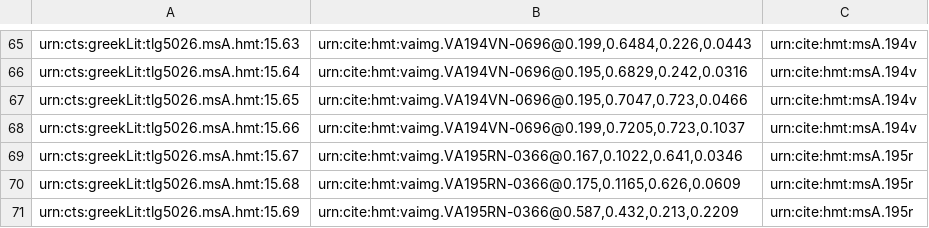
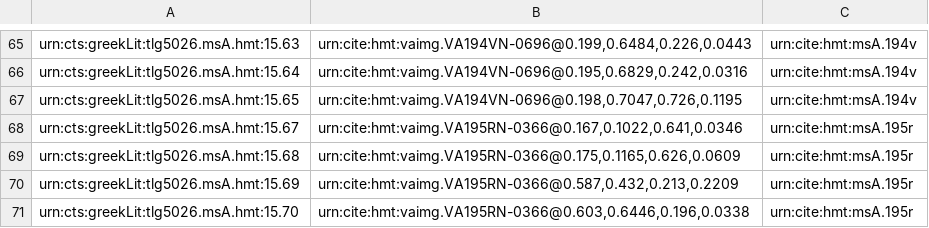
Before and after one commit to cjschu17/closed-venA-15, a CSV file: Collections/venA-mainScholia.csv, drawn as a sheet; only a part is shown, gaps mark what is left out; the shorter side is filled out with more unchanged rows.

Commit message:
Update venA-mainScholia.csv

```diff
--- a/Collections/venA-mainScholia.csv
+++ b/Collections/venA-mainScholia.csv
@@ -66,4 +66,3 @@ urn:cts:greekLit:tlg5026.msA.hmt:15.63,"urn:cite:hmt:vaimg.VA194VN-0696@0.199,0.
 urn:cts:greekLit:tlg5026.msA.hmt:15.64,"urn:cite:hmt:vaimg.VA194VN-0696@0.195,0.6829,0.242,0.0316",urn:cite:hmt:msA.194v
-urn:cts:greekLit:tlg5026.msA.hmt:15.65,"urn:cite:hmt:vaimg.VA194VN-0696@0.195,0.7047,0.723,0.0466",urn:cite:hmt:msA.194v
-urn:cts:greekLit:tlg5026.msA.hmt:15.66,"urn:cite:hmt:vaimg.VA194VN-0696@0.199,0.7205,0.723,0.1037",urn:cite:hmt:msA.194v
+urn:cts:greekLit:tlg5026.msA.hmt:15.65,"urn:cite:hmt:vaimg.VA194VN-0696@0.198,0.7047,0.726,0.1195",urn:cite:hmt:msA.194v
 urn:cts:greekLit:tlg5026.msA.hmt:15.67,"urn:cite:hmt:vaimg.VA195RN-0366@0.167,0.1022,0.641,0.0346",urn:cite:hmt:msA.195r
```
